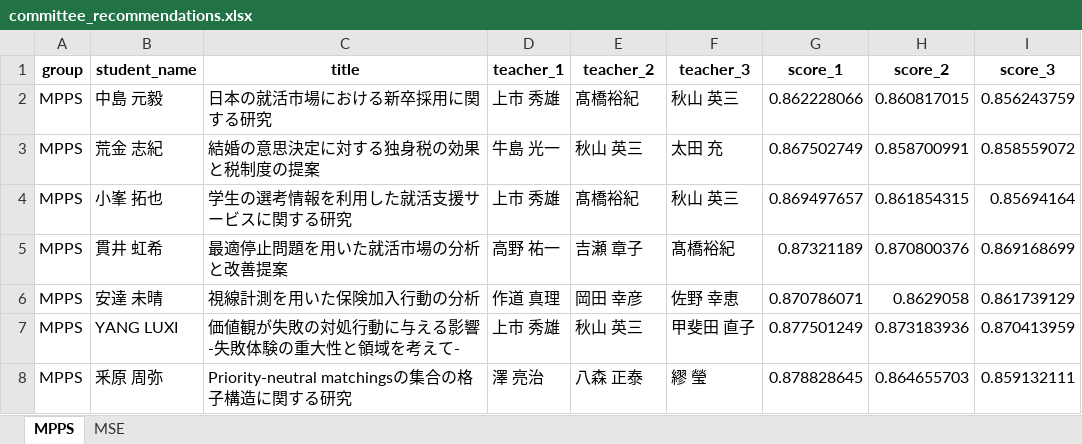
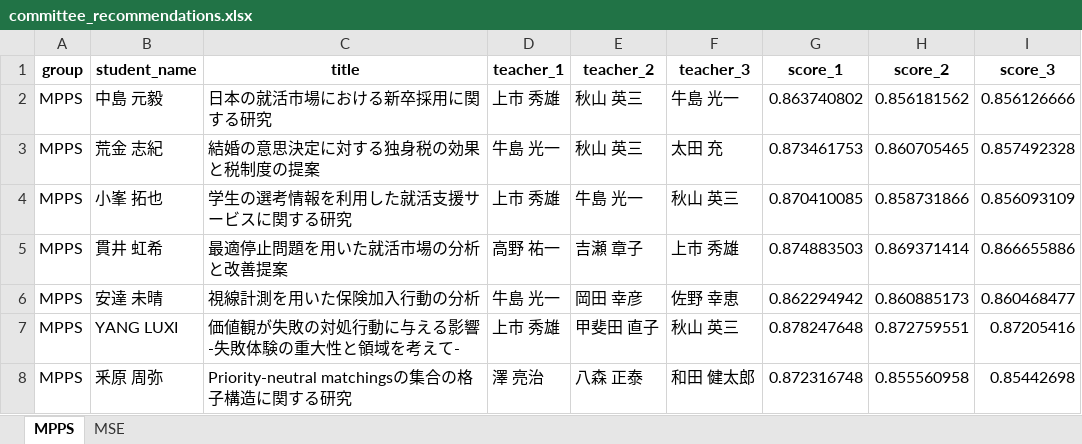
Before and after one commit to T-Kawaguchi-lab/matching-teachers-with-students, an Excel workbook: generated/committee_recommendations.xlsx, sheet MPPS, drawn as a sheet; only a part is shown; values as stored, in another font and other column widths than the file's, no borders; the diff covers the shown part only; the diff names each change by its address in the sheet, - before the commit and + after, or states it on an @@ line.

```diff
--- a/generated/committee_recommendations.xlsx (sheet MPPS)
+++ b/generated/committee_recommendations.xlsx (sheet MPPS)
-E2 (teacher_2): 髙橋裕紀
+E2 (teacher_2): 秋山 英三
-F2 (teacher_3): 秋山 英三
+F2 (teacher_3): 牛島 光一
-G2 (score_1): 0.862228066
+G2 (score_1): 0.863740802
-H2 (score_2): 0.860817015
+H2 (score_2): 0.856181562
-I2 (score_3): 0.856243759
+I2 (score_3): 0.856126666
-G3 (score_1): 0.867502749
+G3 (score_1): 0.873461753
-H3 (score_2): 0.858700991
+H3 (score_2): 0.860705465
-I3 (score_3): 0.858559072
+I3 (score_3): 0.857492328
-E4 (teacher_2): 髙橋裕紀
+E4 (teacher_2): 牛島 光一
-G4 (score_1): 0.869497657
+G4 (score_1): 0.870410085
-H4 (score_2): 0.861854315
+H4 (score_2): 0.858731866
-I4 (score_3): 0.85694164
+I4 (score_3): 0.856093109
-F5 (teacher_3): 髙橋裕紀
+F5 (teacher_3): 上市 秀雄
-G5 (score_1): 0.87321189
+G5 (score_1): 0.874883503
-H5 (score_2): 0.870800376
+H5 (score_2): 0.869371414
-I5 (score_3): 0.869168699
+I5 (score_3): 0.866655886
-D6 (teacher_1): 作道 真理
+D6 (teacher_1): 牛島 光一
-G6 (score_1): 0.870786071
+G6 (score_1): 0.862294942
-H6 (score_2): 0.8629058
+H6 (score_2): 0.860885173
-I6 (score_3): 0.861739129
+I6 (score_3): 0.860468477
-E7 (teacher_2): 秋山 英三
+E7 (teacher_2): 甲斐田 直子
-F7 (teacher_3): 甲斐田 直子
+F7 (teacher_3): 秋山 英三
-G7 (score_1): 0.877501249
+G7 (score_1): 0.878247648
-H7 (score_2): 0.873183936
+H7 (score_2): 0.872759551
-I7 (score_3): 0.870413959
+I7 (score_3): 0.87205416
-F8 (teacher_3): 繆 瑩
+F8 (teacher_3): 和田 健太郎
-G8 (score_1): 0.878828645
+G8 (score_1): 0.872316748
-H8 (score_2): 0.864655703
+H8 (score_2): 0.855560958
-I8 (score_3): 0.859132111
+I8 (score_3): 0.85442698
```
Also changed, not shown: 360 edited cells elsewhere in this sheet, sheet MSE, generated/students_enriched.xlsx, generated/teachers_enriched.xlsx, 2 other files.
